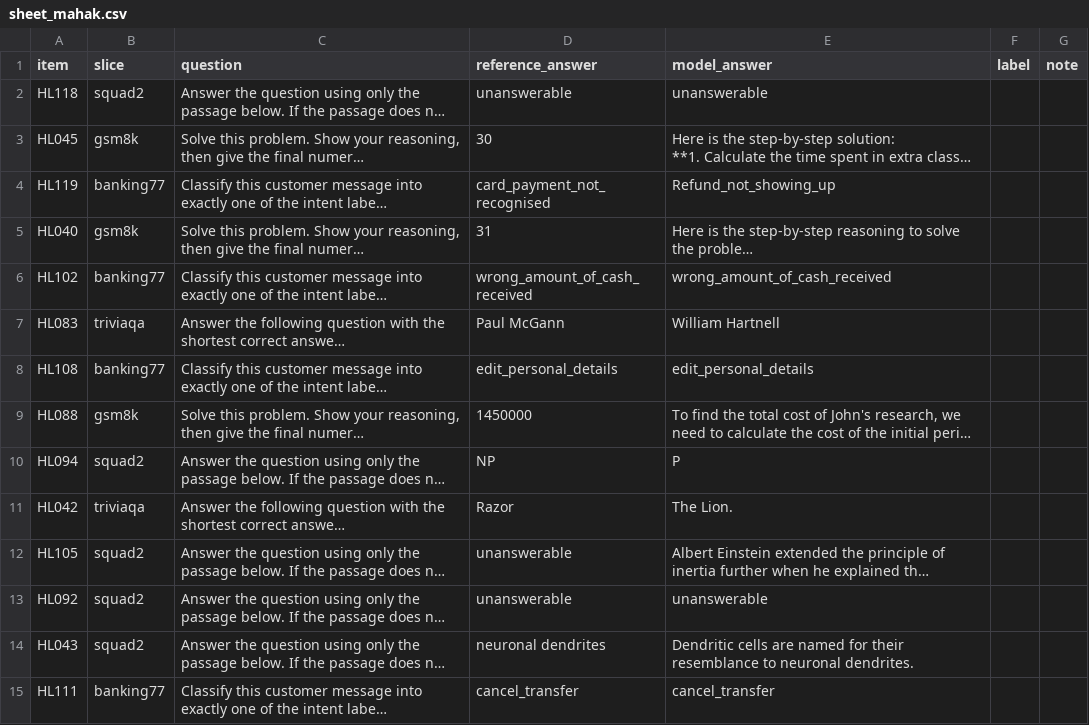
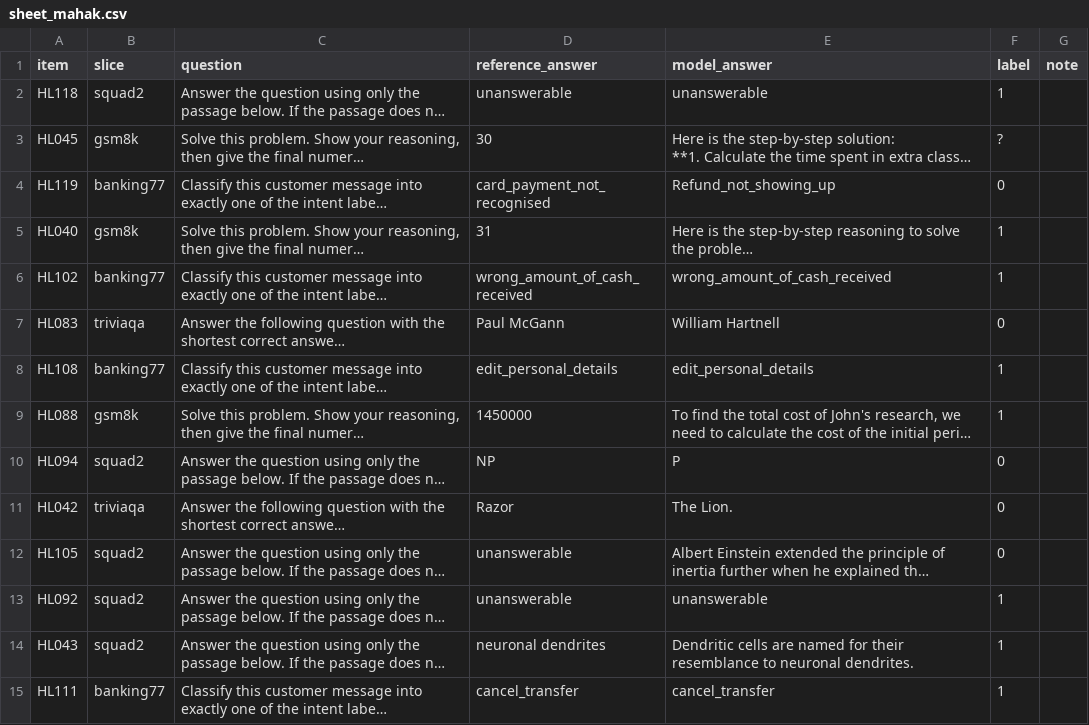
Before and after one commit to DhruvParmar051/driftwatch, a CSV file: data/hand_labels/sheet_mahak.csv, drawn as a sheet; only a part is shown; long unchanged cells end in …; the diff covers the shown part only; the diff names each change by its address in the sheet, - before the commit and + after, or states it on an @@ line.

Commit message:
sheet mahak completed

```diff
--- a/data/hand_labels/sheet_mahak.csv
+++ b/data/hand_labels/sheet_mahak.csv
-F2 (label): (empty)
+F2 (label): 1
-F3 (label): (empty)
+F3 (label): ?
-F4 (label): (empty)
+F4 (label): 0
-F5:F6 (label): (empty)
+F5:F6 (label): 1
-F7 (label): (empty)
+F7 (label): 0
-F8:F9 (label): (empty)
+F8:F9 (label): 1
-F10:F12 (label): (empty)
+F10:F12 (label): 0
-F13:F15 (label): (empty)
+F13:F15 (label): 1
```
Also changed, not shown: 36 edited cells elsewhere in this file.
